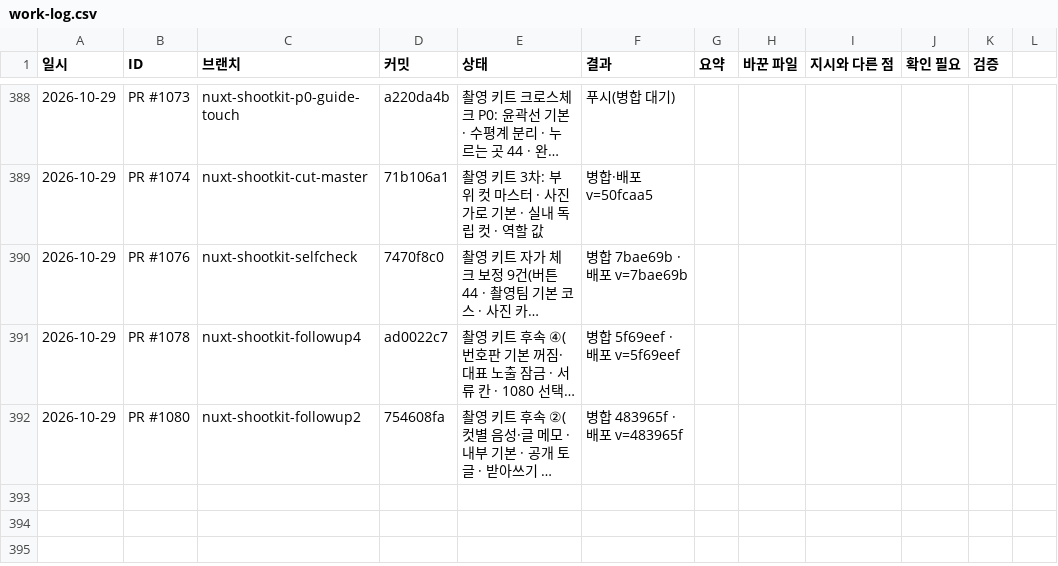
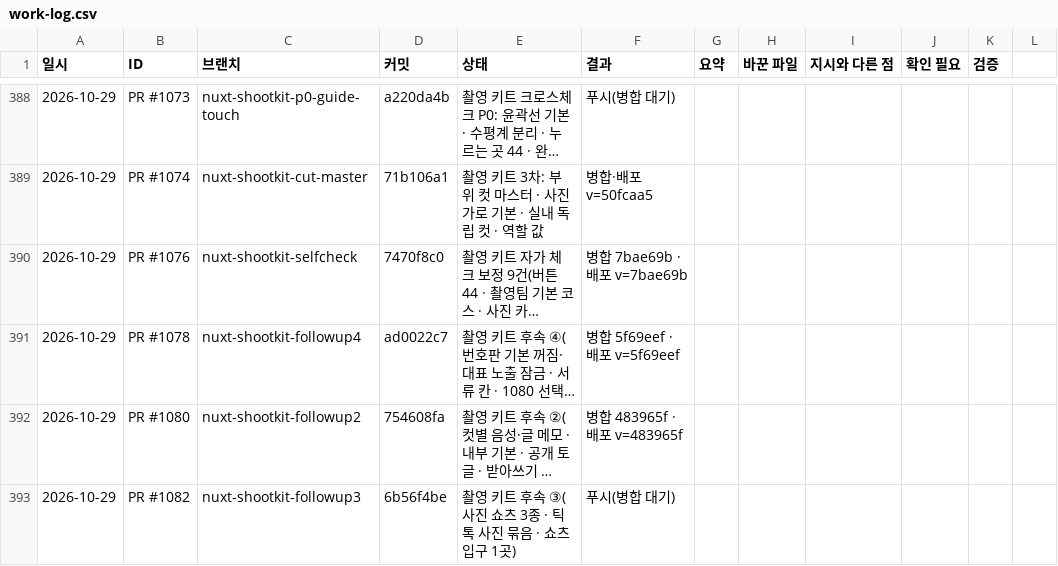
Before and after one commit to bobaekimboae/bobaedream, a CSV file: reports/work-log.csv, drawn as a sheet; only a part is shown, gaps mark what is left out; long unchanged cells end in …; the diff names each change by its address in the sheet, - before the commit and + after, or states it on an @@ line.

```diff
--- a/reports/work-log.csv
+++ b/reports/work-log.csv
+row 393: 2026-10-29 | PR #1082 | nuxt-shootkit-followup3 | 6b56f4be | 촬영 키트 후속 ③(사진 쇼츠 3종 · 틱톡 사진 묶음 · 쇼츠 입구 1곳) | 푸시(병합 대기)
```
Also changed, not shown: 34 other files.
